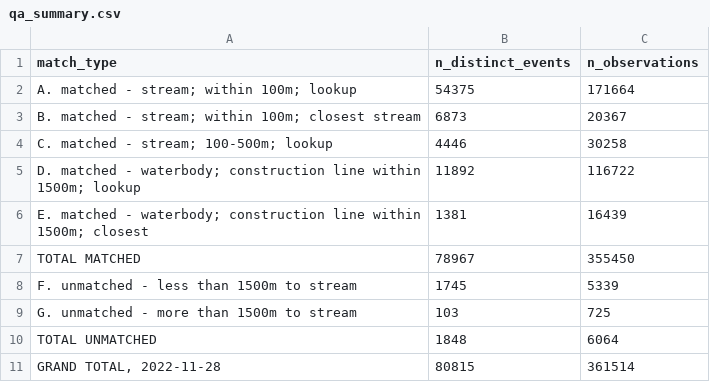
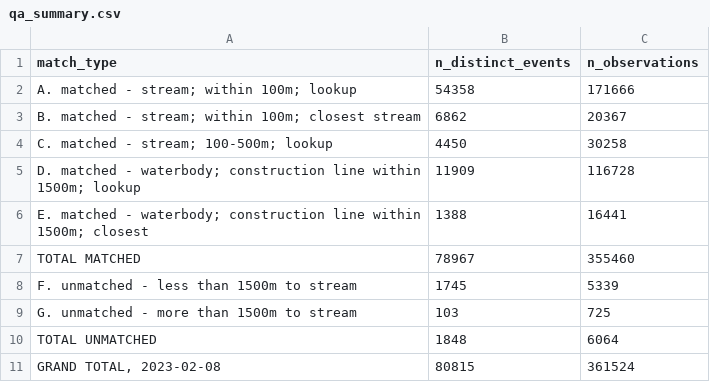
Before and after one commit to smnorris/bcfishobs, a CSV file: qa_summary.csv, drawn as a sheet.

```diff
--- a/qa_summary.csv
+++ b/qa_summary.csv
@@ -1,8 +1,8 @@
 match_type,n_distinct_events,n_observations
-A. matched - stream; within 100m; lookup,54375,171664
-B. matched - stream; within 100m; closest stream,6873,20367
-C. matched - stream; 100-500m; lookup,4446,30258
-D. matched - waterbody; construction line within 1500m; lookup,11892,116722
-E. matched - waterbody; construction line within 1500m; closest,1381,16439
-TOTAL MATCHED,78967,355450
+A. matched - stream; within 100m; lookup,54358,171666
+B. matched - stream; within 100m; closest stream,6862,20367
+C. matched - stream; 100-500m; lookup,4450,30258
+D. matched - waterbody; construction line within 1500m; lookup,11909,116728
+E. matched - waterbody; construction line within 1500m; closest,1388,16441
+TOTAL MATCHED,78967,355460
 F. unmatched - less than 1500m to stream,1745,5339
@@ -10,2 +10,2 @@ G. unmatched - more than 1500m to stream,103,725
 TOTAL UNMATCHED,1848,6064
-"GRAND TOTAL, 2022-11-28",80815,361514
+"GRAND TOTAL, 2023-02-08",80815,361524
```
Also changed, not shown: 2 other files.
